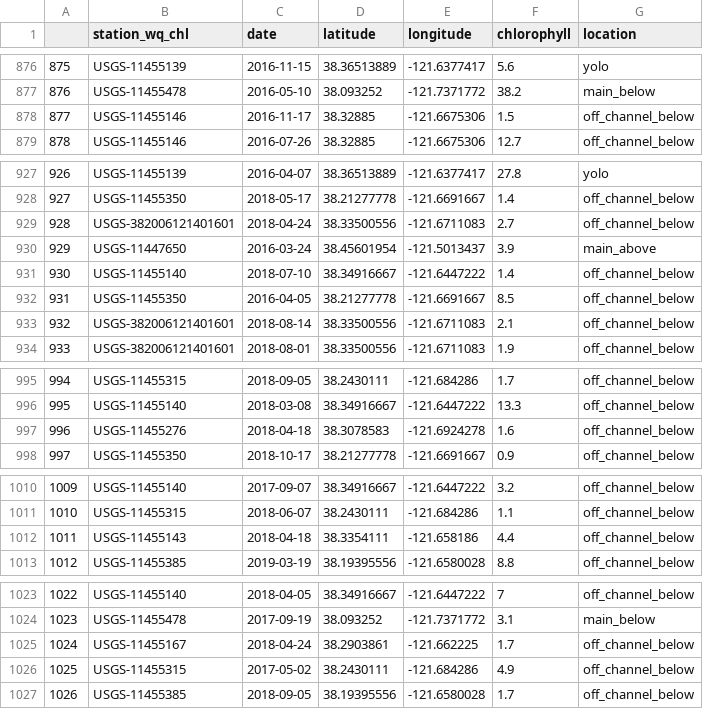
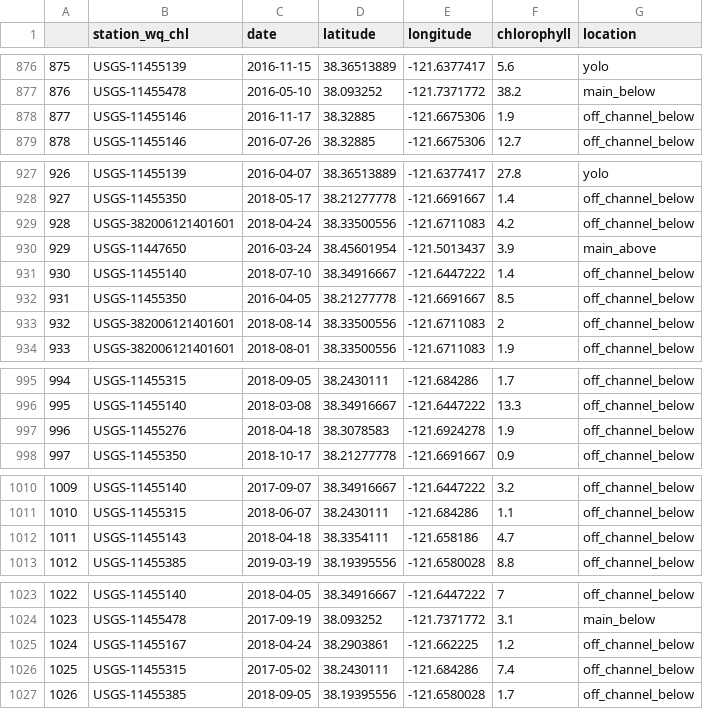
Before and after one commit to Delta-Stewardship-Council/swg-21-connectivity, a CSV file: data_model/chlorophyll_fin_updated.csv, drawn as a sheet; only a part is shown, gaps mark what is left out; the diff covers the shown part only.

```diff
--- a/data_model/chlorophyll_fin_updated.csv
+++ b/data_model/chlorophyll_fin_updated.csv
@@ -877,3 +877,3 @@
 "876","USGS-11455478",2016-05-10,38.093252,-121.7371772,38.2,"main_below"
-"877","USGS-11455146",2016-11-17,38.32885,-121.6675306,1.5,"off_channel_below"
+"877","USGS-11455146",2016-11-17,38.32885,-121.6675306,1.9,"off_channel_below"
 "878","USGS-11455146",2016-07-26,38.32885,-121.6675306,12.7,"off_channel_below"
@@ -928,3 +928,3 @@
 "927","USGS-11455350",2018-05-17,38.21277778,-121.6691667,1.4,"off_channel_below"
-"928","USGS-382006121401601",2018-04-24,38.33500556,-121.6711083,2.7,"off_channel_below"
+"928","USGS-382006121401601",2018-04-24,38.33500556,-121.6711083,4.2,"off_channel_below"
 "929","USGS-11447650",2016-03-24,38.45601954,-121.5013437,3.9,"main_above"
@@ -932,3 +932,3 @@
 "931","USGS-11455350",2016-04-05,38.21277778,-121.6691667,8.5,"off_channel_below"
-"932","USGS-382006121401601",2018-08-14,38.33500556,-121.6711083,2.1,"off_channel_below"
+"932","USGS-382006121401601",2018-08-14,38.33500556,-121.6711083,2,"off_channel_below"
 "933","USGS-382006121401601",2018-08-01,38.33500556,-121.6711083,1.9,"off_channel_below"
@@ -996,3 +996,3 @@
 "995","USGS-11455140",2018-03-08,38.34916667,-121.6447222,13.3,"off_channel_below"
-"996","USGS-11455276",2018-04-18,38.3078583,-121.6924278,1.6,"off_channel_below"
+"996","USGS-11455276",2018-04-18,38.3078583,-121.6924278,1.9,"off_channel_below"
 "997","USGS-11455350",2018-10-17,38.21277778,-121.6691667,0.9,"off_channel_below"
@@ -1011,3 +1011,3 @@
 "1010","USGS-11455315",2018-06-07,38.2430111,-121.684286,1.1,"off_channel_below"
-"1011","USGS-11455143",2018-04-18,38.3354111,-121.658186,4.4,"off_channel_below"
+"1011","USGS-11455143",2018-04-18,38.3354111,-121.658186,4.7,"off_channel_below"
 "1012","USGS-11455385",2019-03-19,38.19395556,-121.6580028,8.8,"off_channel_below"
@@ -1024,4 +1024,4 @@
 "1023","USGS-11455478",2017-09-19,38.093252,-121.7371772,3.1,"main_below"
-"1024","USGS-11455167",2018-04-24,38.2903861,-121.662225,1.7,"off_channel_below"
-"1025","USGS-11455315",2017-05-02,38.2430111,-121.684286,4.9,"off_channel_below"
+"1024","USGS-11455167",2018-04-24,38.2903861,-121.662225,1.2,"off_channel_below"
+"1025","USGS-11455315",2017-05-02,38.2430111,-121.684286,7.4,"off_channel_below"
 "1026","USGS-11455385",2018-09-05,38.19395556,-121.6580028,1.7,"off_channel_below"
```
Also changed, not shown: 16 edited cells elsewhere in this file, 6 other files.
